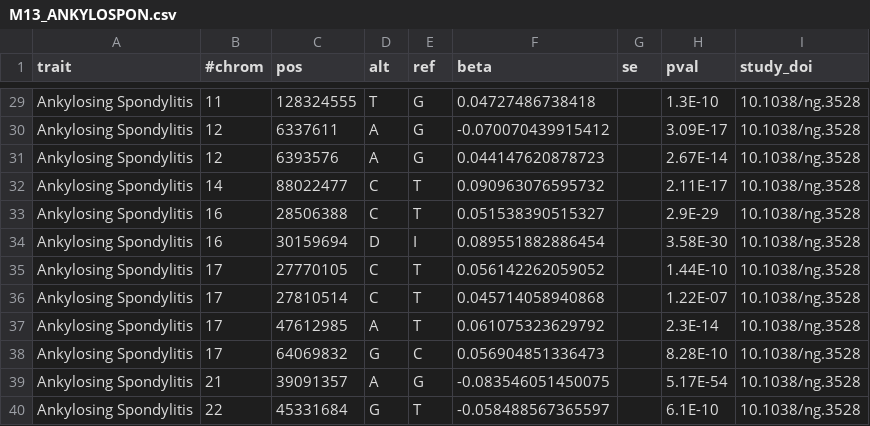
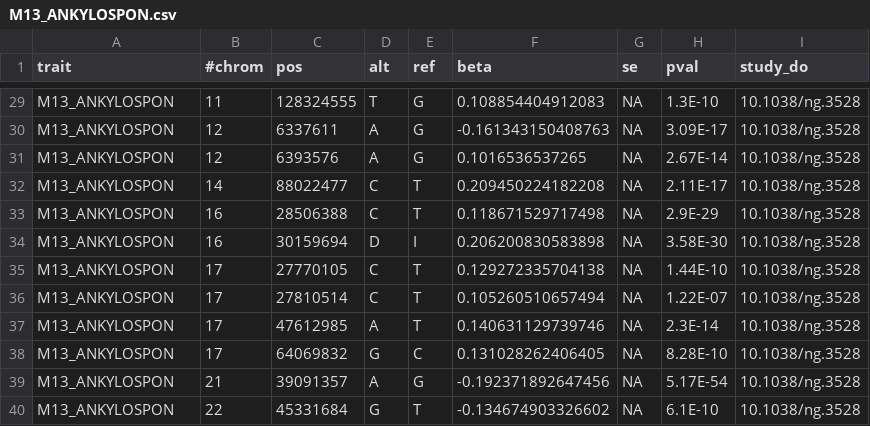
Before and after one commit to FINNGEN/betamatch-ext-data, a CSV file: data/M13_ANKYLOSPON.csv, drawn as a sheet; only a part is shown, gaps mark what is left out; the diff covers the shown part only; the diff names each change by its address in the sheet, - before the commit and + after, or states it on an @@ line.

```diff
--- a/data/M13_ANKYLOSPON.csv
+++ b/data/M13_ANKYLOSPON.csv
-I1: study_doi
+I1: study_do
-A29:A40 (trait): Ankylosing Spondylitis
+A29:A40 (trait): M13_ANKYLOSPON
-F29 (beta): 0.04727486738418
+F29 (beta): 0.108854404912083
-G29:G40 (se): (empty)
+G29:G40 (se): NA
-F30 (beta): -0.070070439915412
+F30 (beta): -0.161343150408763
-F31 (beta): 0.044147620878723
+F31 (beta): 0.1016536537265
-F32 (beta): 0.090963076595732
+F32 (beta): 0.209450224182208
-F33 (beta): 0.051538390515327
+F33 (beta): 0.118671529717498
-F34 (beta): 0.089551882886454
+F34 (beta): 0.206200830583898
-F35 (beta): 0.056142262059052
+F35 (beta): 0.129272335704138
-F36 (beta): 0.045714058940868
+F36 (beta): 0.105260510657494
-F37 (beta): 0.061075323629792
+F37 (beta): 0.140631129739746
-F38 (beta): 0.056904851336473
+F38 (beta): 0.131028262406405
-F39 (beta): -0.083546051450075
+F39 (beta): -0.192371892647456
-F40 (beta): -0.058488567365597
+F40 (beta): -0.134674903326602
```
Also changed, not shown: 1 added row, 1 removed row and 78 edited cells elsewhere in this file.
